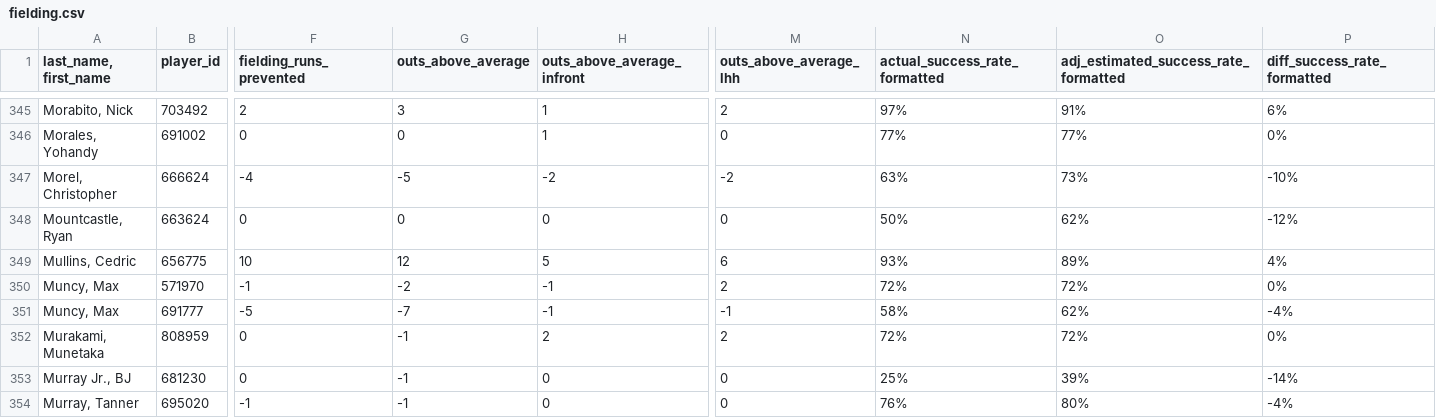
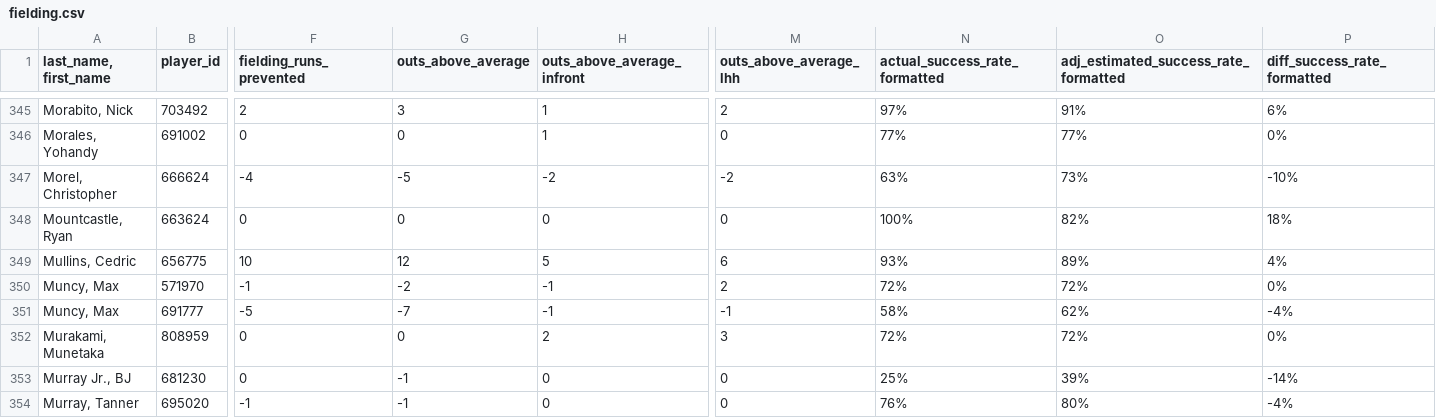
Before and after one commit to jloreto9/vision360, a CSV file: data/fielding.csv, drawn as a sheet; only a part is shown, gaps mark what is left out; the diff covers the shown part only; the diff names each change by its address in the sheet, - before the commit and + after, or states it on an @@ line.

```diff
--- a/data/fielding.csv
+++ b/data/fielding.csv
-N348 (actual_success_rate_formatted): 50%
+N348 (actual_success_rate_formatted): 100%
-O348: 62%
+O348: 82%
-P348 (diff_success_rate_formatted): -12%
+P348 (diff_success_rate_formatted): 18%
-G352 (outs_above_average): -1
+G352 (outs_above_average): 0
-M352 (outs_above_average_lhh): 2
+M352 (outs_above_average_lhh): 3
```
Also changed, not shown: 64 edited cells elsewhere in this file, data/batting_exitvelo.csv, data/batting_expected.csv, 2 other files.
